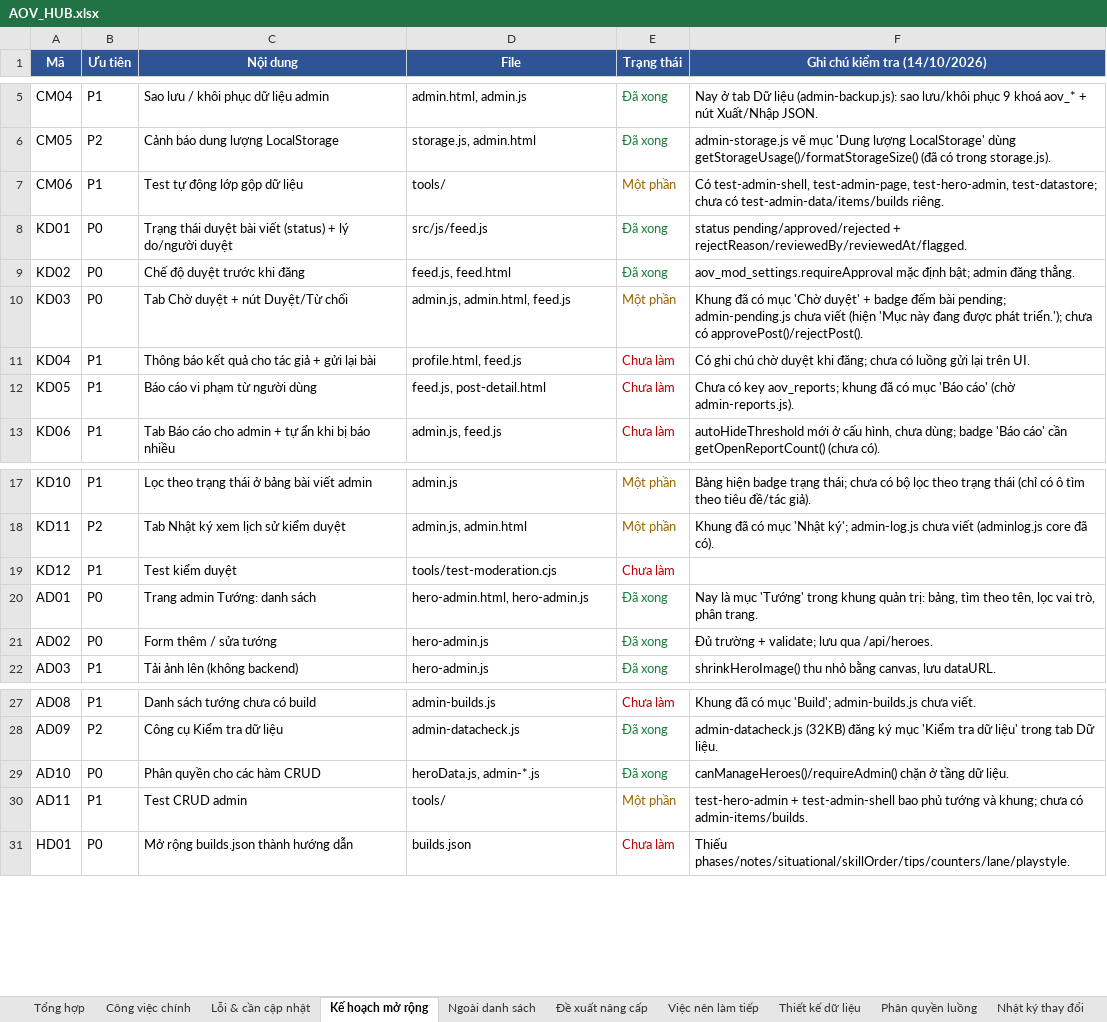
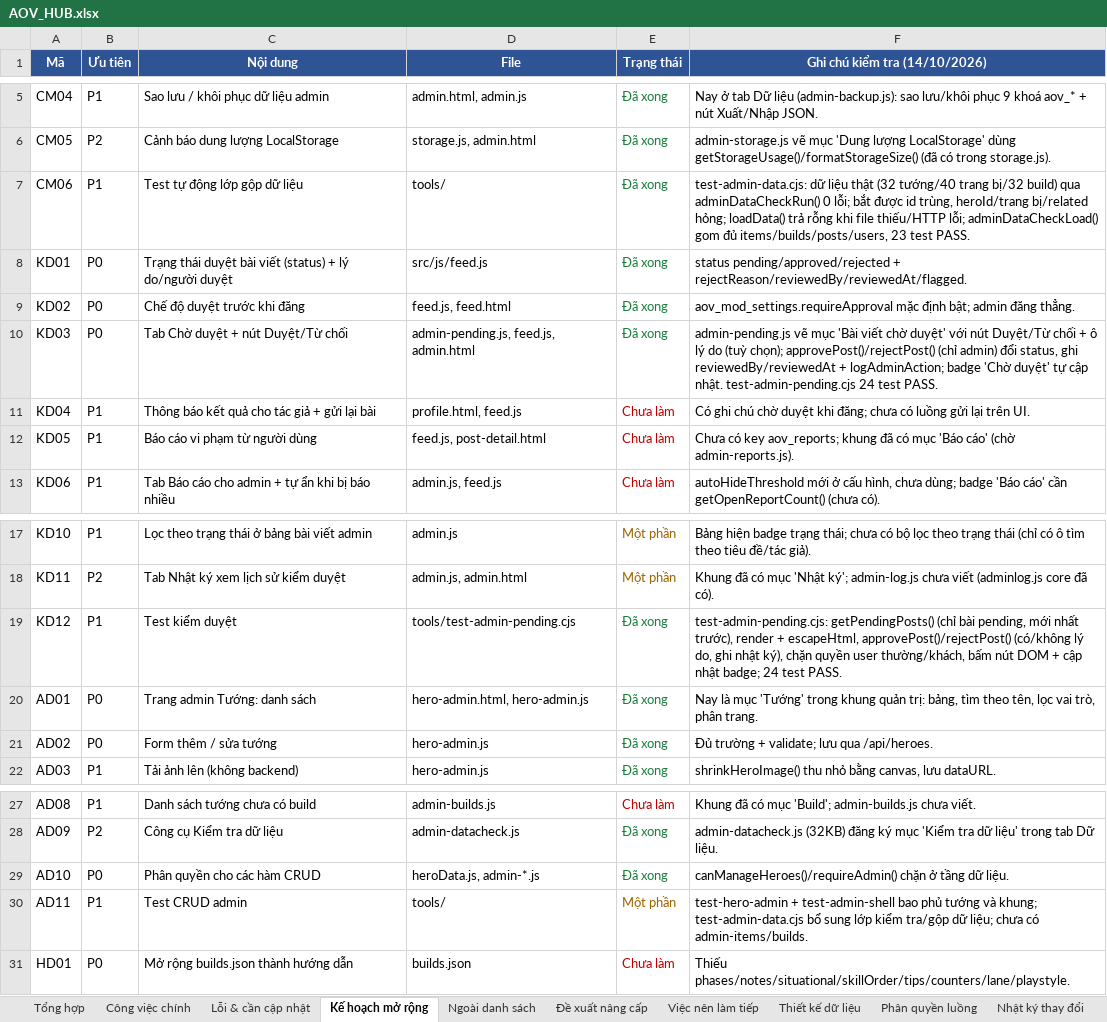
Before and after one commit to NgTrQuMinh/AOV_Hub, an Excel workbook: AOV_HUB.xlsx, sheet Kế hoạch mở rộng, drawn as a sheet; only a part is shown, gaps mark what is left out; values as stored, in another font and other column widths than the file's, no borders; the diff names each change by its address in the sheet, - before the commit and + after, or states it on an @@ line.

Commit message:
feat(admin): duyet/tu choi bai o tab Cho duyet + test kiem duyet (KD03/KD12/CM06)
feed.js: them getPendingPosts(), approvePost(), rejectPost() (chi admin, ghi reviewedBy/reviewedAt + logAdminAction).

admin-pending.js: muc 'Bai viet cho duyet' voi nut Duyet/Tu choi + o ly do (tuy chon), cap nhat badge.

test-admin-pending.cjs (24 PASS) + test-admin-data.cjs (23 PASS, lop gop du lieu adminDataCheckRun/Load).

Cap nhat aov-hub-data.json + AOV_HUB.xlsx.

```diff
--- a/AOV_HUB.xlsx (sheet Kế hoạch mở rộng)
+++ b/AOV_HUB.xlsx (sheet Kế hoạch mở rộng)
-E7 (Trạng thái): Một phần
+E7 (Trạng thái): Đã xong
-E7 text colour: #9C6500
+E7 text colour: #1B7F3B
-F7 (Ghi chú kiểm tra (14/10/2026)): Có test-admin-shell, test-admin-page, test-hero-admin, test-datastore; chưa có test-admin-data/items/builds riêng.
+F7 (Ghi chú kiểm tra (14/10/2026)): test-admin-data.cjs: dữ liệu thật (32 tướng/40 trang bị/32 build) qua adminDataCheckRun() 0 lỗi; bắt được id trùng, heroId/trang bị/related hỏng; loadData() trả rỗng khi file thiếu/HTTP lỗi; adminDataCheckLoad() gom đủ items/builds/posts/users, 23 test PASS.
-D10 (File): admin.js, admin.html, feed.js
+D10 (File): admin-pending.js, feed.js, admin.html
-E10 (Trạng thái): Một phần
+E10 (Trạng thái): Đã xong
-E10 text colour: #9C6500
+E10 text colour: #1B7F3B
-F10 (Ghi chú kiểm tra (14/10/2026)): Khung đã có mục 'Chờ duyệt' + badge đếm bài pending; admin-pending.js chưa viết (hiện 'Mục này đang được phát triển.'); chưa có approvePost()/rejectPost().
+F10 (Ghi chú kiểm tra (14/10/2026)): admin-pending.js vẽ mục 'Bài viết chờ duyệt' với nút Duyệt/Từ chối + ô lý do (tuỳ chọn); approvePost()/rejectPost() (chỉ admin) đổi status, ghi reviewedBy/reviewedAt + logAdminAction; badge 'Chờ duyệt' tự cập nhật. test-admin-pending.cjs 24 test PASS.
-D19 (File): tools/test-moderation.cjs
+D19 (File): tools/test-admin-pending.cjs
-E19 (Trạng thái): Chưa làm
+E19 (Trạng thái): Đã xong
-E19 text colour: #C00000
+E19 text colour: #1B7F3B
-F19 (Ghi chú kiểm tra (14/10/2026)): (empty)
+F19 (Ghi chú kiểm tra (14/10/2026)): test-admin-pending.cjs: getPendingPosts() (chỉ bài pending, mới nhất trước), render + escapeHtml, approvePost()/rejectPost() (có/không lý do, ghi nhật ký), chặn quyền user thường/khách, bấm nút DOM + cập nhật badge; 24 test PASS.
-F30 (Ghi chú kiểm tra (14/10/2026)): …và khung; chưa có…
+F30 (Ghi chú kiểm tra (14/10/2026)): …và khung; test-admin-data.cjs bổ sung lớp kiểm tra/gộp dữ liệu; chưa có…
```
Also changed, not shown: sheet Nhật ký thay đổi, sheet Việc nên làm tiếp, sheet Phân quyền luồng, 5 other files.
